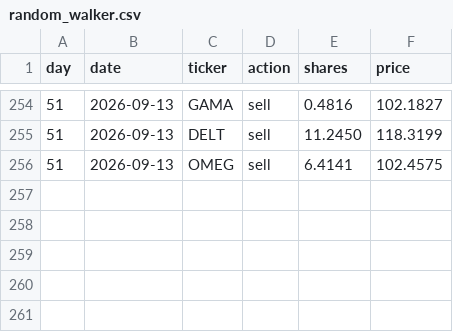
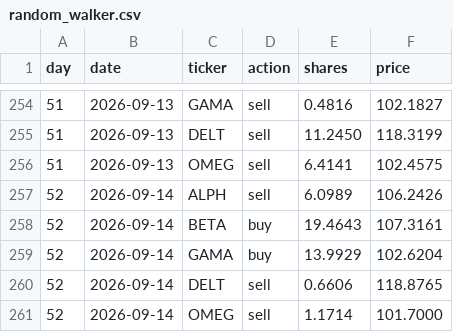
Before and after one commit to thebeardedmild/hello-world, a CSV file: finance fun/data/ledger/random_walker.csv, drawn as a sheet; only a part is shown, gaps mark what is left out.

```diff
--- a/finance fun/data/ledger/random_walker.csv
+++ b/finance fun/data/ledger/random_walker.csv
@@ -256 +256,6 @@ day,date,ticker,action,shares,price
 51,2026-09-13,OMEG,sell,6.4141,102.4575
+52,2026-09-14,ALPH,sell,6.0989,106.2426
+52,2026-09-14,BETA,buy,19.4643,107.3161
+52,2026-09-14,GAMA,buy,13.9929,102.6204
+52,2026-09-14,DELT,sell,0.6606,118.8765
+52,2026-09-14,OMEG,sell,1.1714,101.7000
```
Also changed, not shown: finance fun/data/ledger/equal_weight_rebalancer.csv, finance fun/data/portfolio_history.csv, 5 other files.
